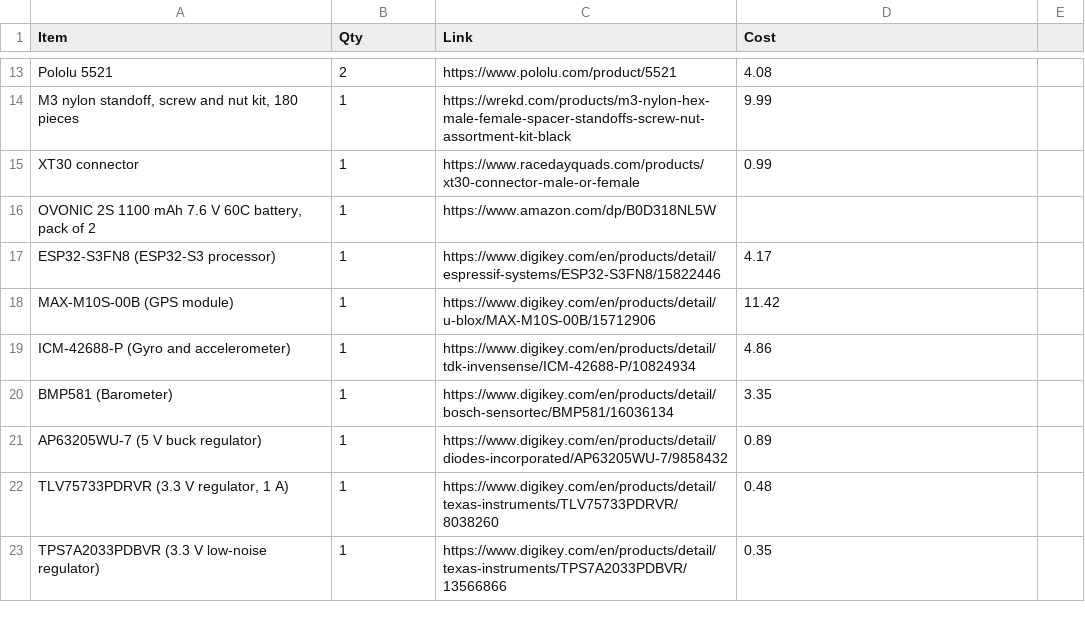
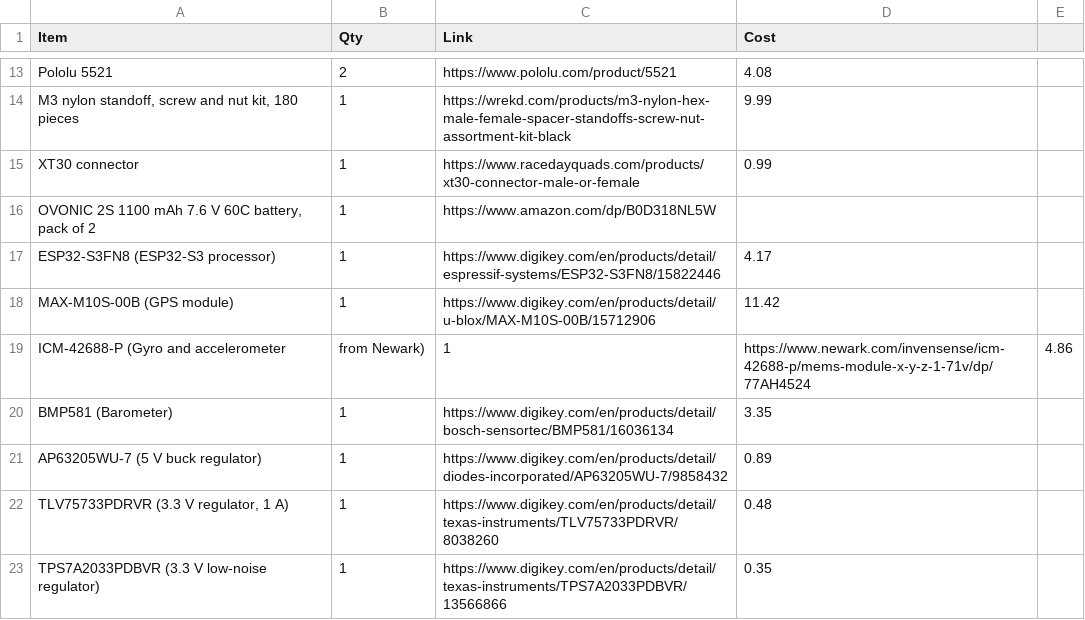
Before and after one commit to pranavs41/tar-team1-hardware, a CSV file: docs/order-sheet-simple.csv, drawn as a sheet; only a part is shown, gaps mark what is left out; removed rows and columns are numbered as before the commit, all else as after; the diff names each change by its address in the sheet, - before the commit and + after, or states it on an @@ line.

```diff
--- a/docs/order-sheet-simple.csv
+++ b/docs/order-sheet-simple.csv
-row 19: ICM-42688-P (Gyro and accelerometer) | 1 | https://www.digikey.com/en/products/detail/tdk-invensense/ICM-42688-P/10824934 | 4.86
+row 19: ICM-42688-P (Gyro and accelerometer | from Newark) | 1 | https://www.newark.com/invensense/icm-42688-p/mems-module-x-y-z-1-71v/dp/77AH4524 | 4.86
```
Also changed, not shown: docs/full-order-sheet.csv, pcb/network-drone-fc/production/rev-A/bom-digikey.csv, 6 other files.
